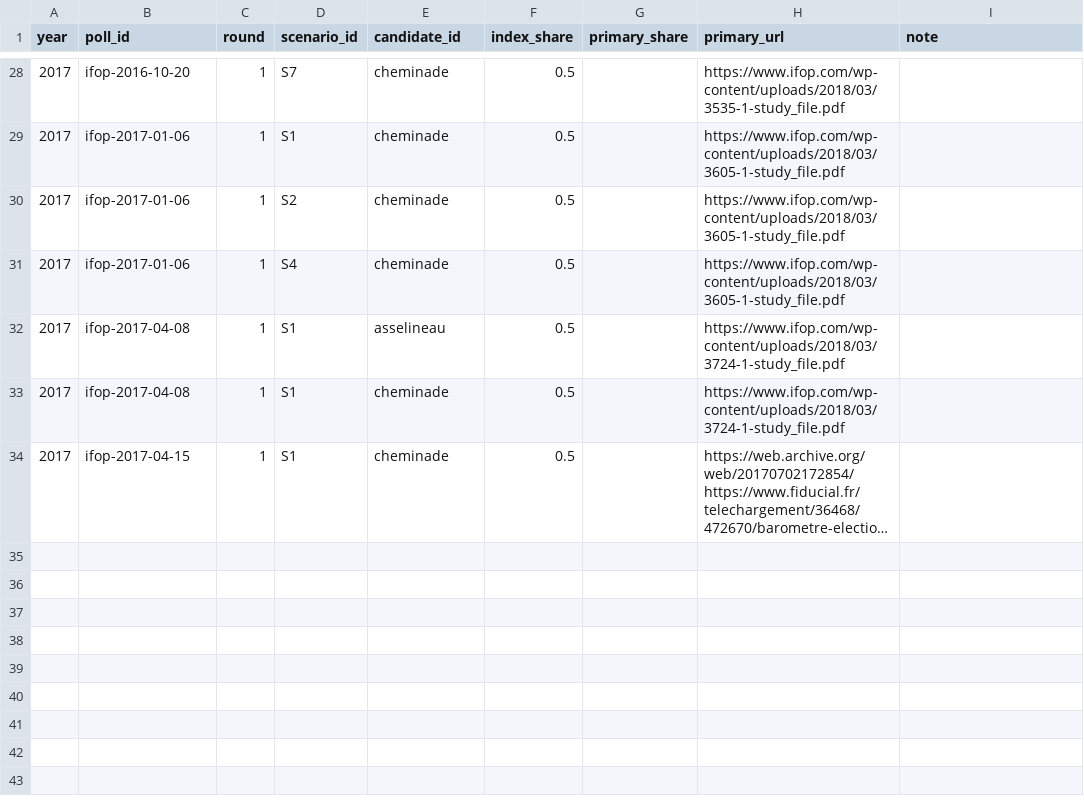
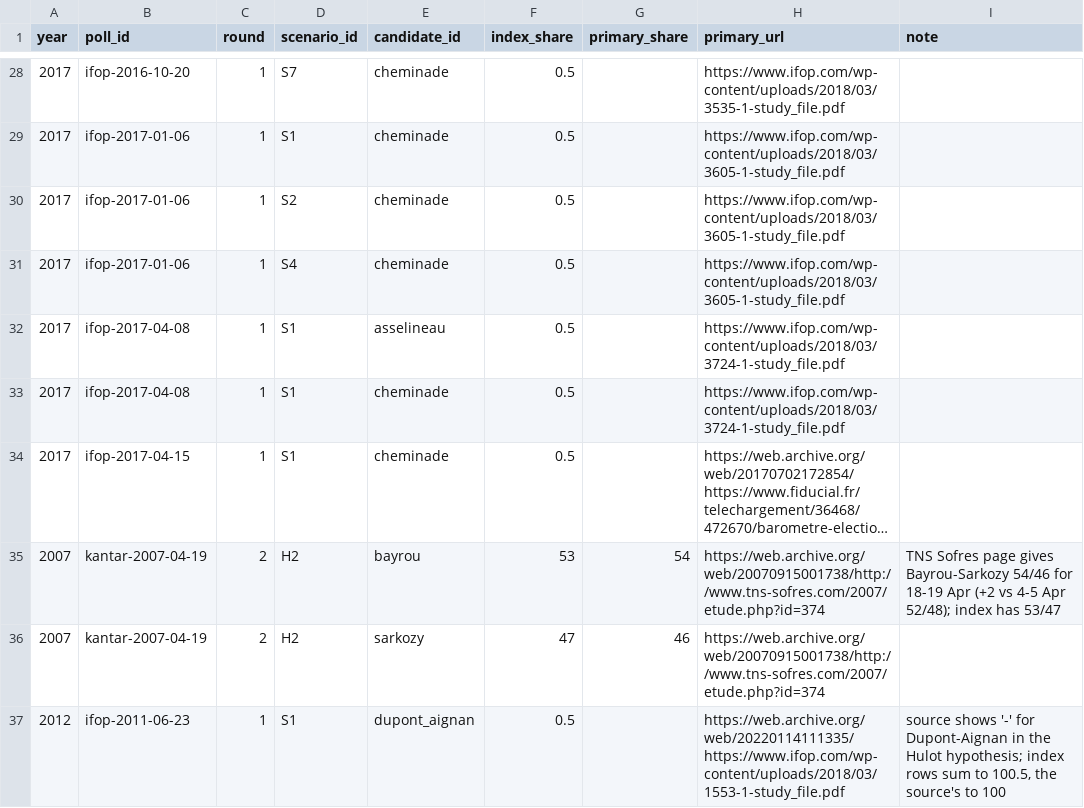
Before and after one commit to Hebilicious/fr2027-forecaster, a CSV file: data/backtest/corrections.csv, drawn as a sheet; only a part is shown, gaps mark what is left out; long unchanged cells end in …; the diff names each change by its address in the sheet, - before the commit and + after, or states it on an @@ line.

Commit message:
feat(backtest): replay 2002, 2007 and 2012 (#26)

```diff
--- a/data/backtest/corrections.csv
+++ b/data/backtest/corrections.csv
+row 35: 2007 | kantar-2007-04-19 | 2 | H2 | bayrou | 53 | 54 | https://web.archive.org/web/20070915001738/http://www.tns-sofres.com/2007/etude.php?id=374 | TNS Sofres page gives Bayrou-Sarkozy 54/46 for 18-19 Apr (+2 vs 4-5 Apr 52/48); index has 53/47
+row 36: 2007 | kantar-2007-04-19 | 2 | H2 | sarkozy | 47 | 46 | https://web.archive.org/web/20070915001738/http://www.tns-sofres.com/2007/etude.php?id=374
+row 37: 2012 | ifop-2011-06-23 | 1 | S1 | dupont_aignan | 0.5 |  | https://web.archive.org/web/20220114111335/https://www.ifop.com/wp-content/uploads/2018/03/1553-1-study_file.pdf | source shows '-' for Dupont-Aignan in the Hulot hypothesis; index rows sum to 100.5, the source's to 100
```
Also changed, not shown: 24 other files.
